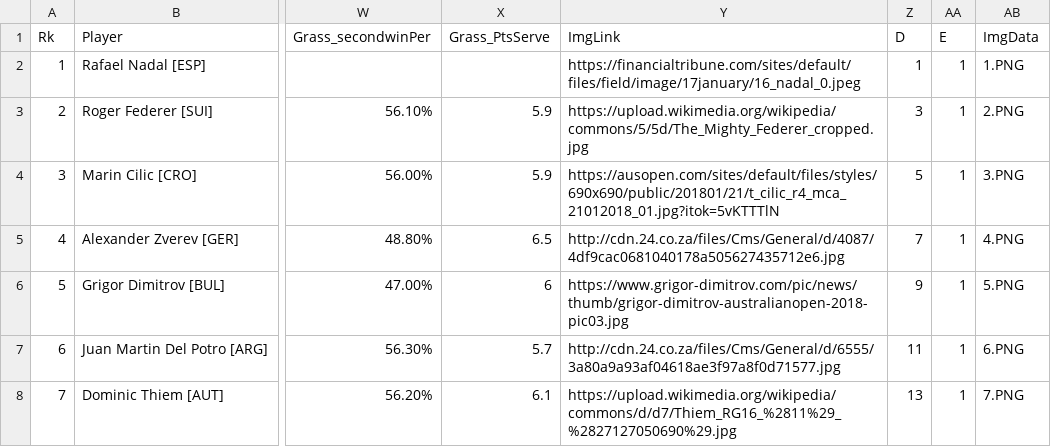
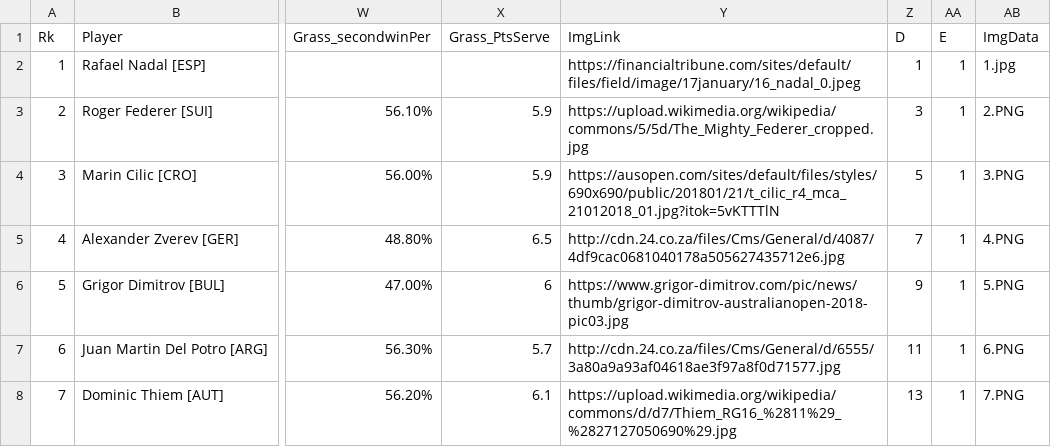
Before and after one commit to weiqif/weiqif.github.io, a CSV file: csv/2016final.csv, drawn as a sheet; only a part is shown, gaps mark what is left out; the diff names each change by its address in the sheet, - before the commit and + after, or states it on an @@ line.

```diff
--- a/csv/2016final.csv
+++ b/csv/2016final.csv
-AB2 (ImgData): 1.PNG
+AB2 (ImgData): 1.jpg
```
Also changed, not shown: 2 other files.
